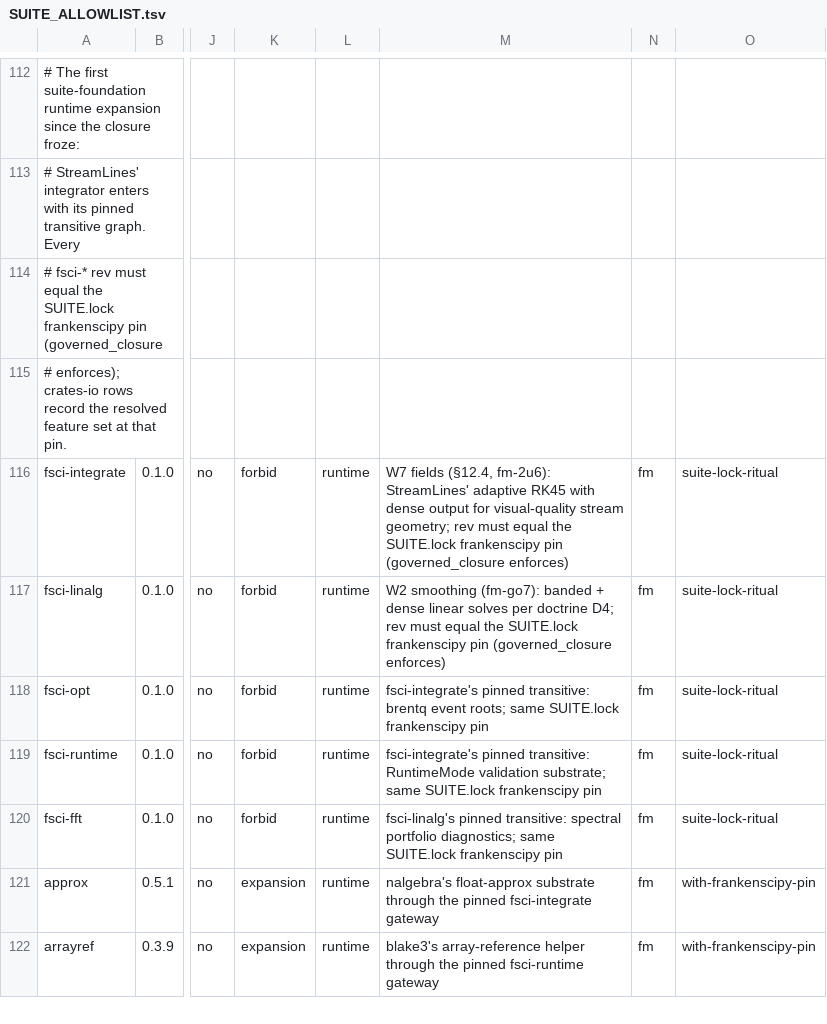
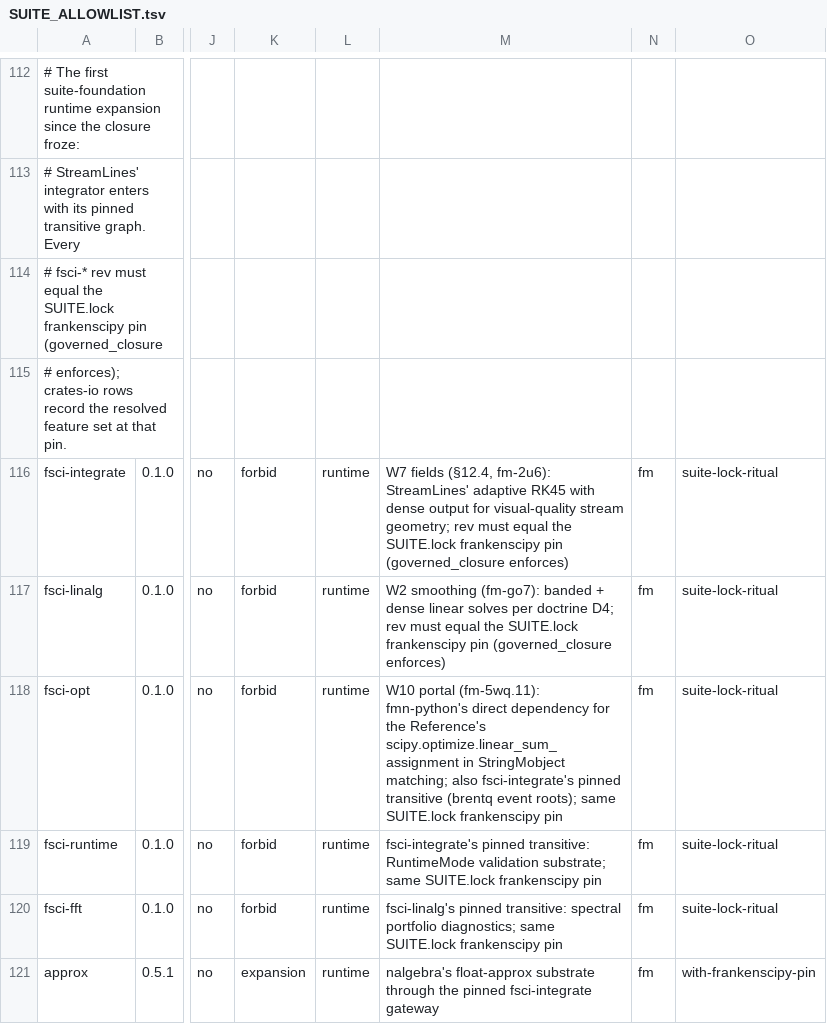
Before and after one commit to Dicklesworthstone/franken_manim, a TSV file: SUITE_ALLOWLIST.tsv, drawn as a sheet; only a part is shown, gaps mark what is left out; the shorter side is filled out with more unchanged rows; the diff names each change by its address in the sheet, - before the commit and + after, or states it on an @@ line.

```diff
--- a/SUITE_ALLOWLIST.tsv
+++ b/SUITE_ALLOWLIST.tsv
-M118: fsci-integrate's pinned transitive: brentq event roots; same SUITE.lock…
+M118: W10 portal (fm-5wq.11): fmn-python's direct dependency for the Reference's scipy.optimize.linear_sum_assignment in StringMobject matching; also fsci-integrate's pinned transitive (brentq event roots); same SUITE.lock…
```
